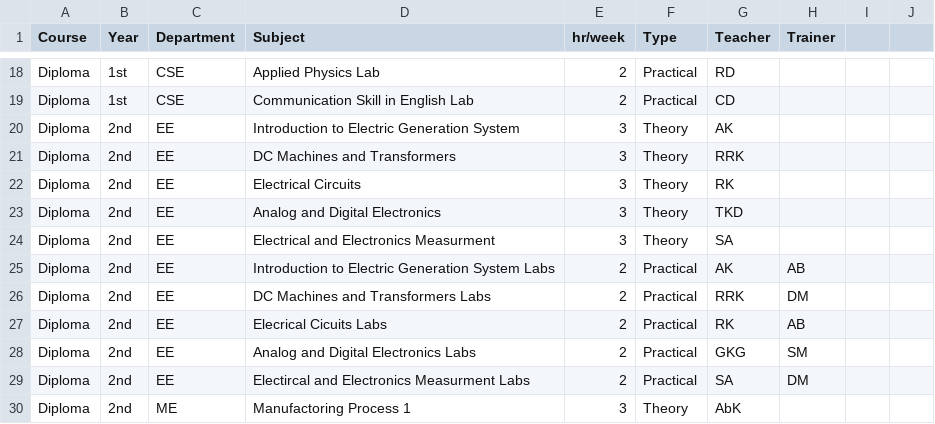
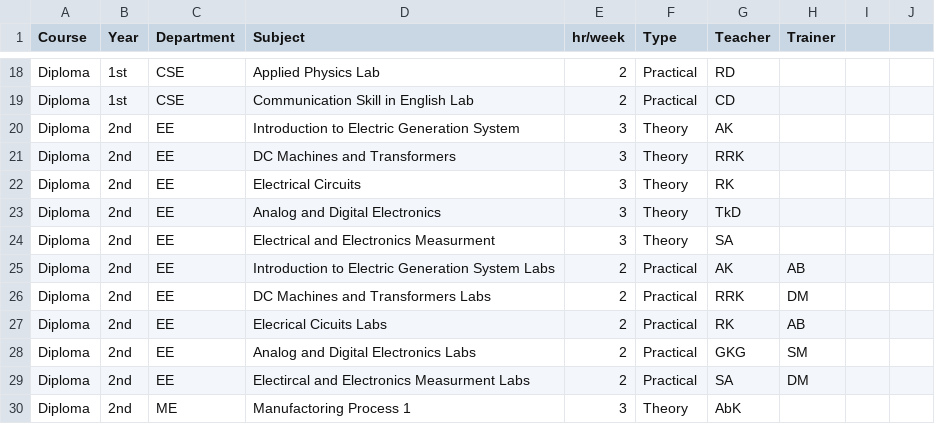
Before and after one commit to Sourangshu112/TimeTable, a CSV file: Diploma.csv, drawn as a sheet; only a part is shown, gaps mark what is left out.

Commit message:
Working fine for theory subjects

```diff
--- a/Diploma.csv
+++ b/Diploma.csv
@@ -22,3 +22,3 @@ Diploma,2nd,EE,DC Machines and Transformers,3,Theory,RRK,,,
 Diploma,2nd,EE,Electrical Circuits,3,Theory,RK,,,
-Diploma,2nd,EE,Analog and Digital Electronics,3,Theory,TKD,,,
+Diploma,2nd,EE,Analog and Digital Electronics,3,Theory,TkD,,,
 Diploma,2nd,EE,Electrical and Electronics Measurment,3,Theory,SA,,,
```
Also changed, not shown: 12 other files.
